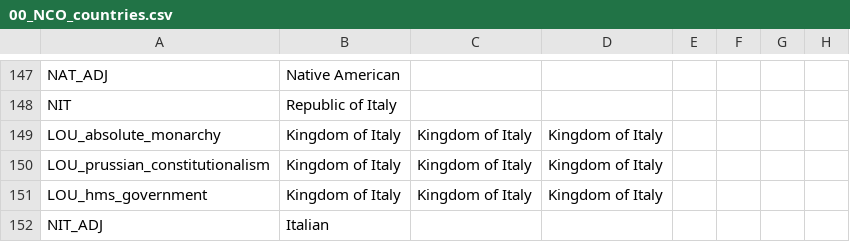
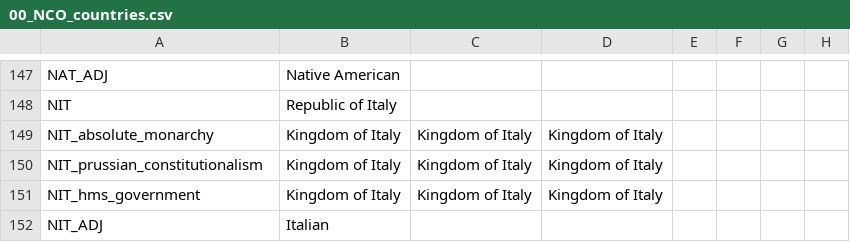
Before and after one commit to mattia-padovani/Carnatic, a CSV file: localisation/00_NCO_countries.csv, drawn as a sheet; only a part is shown, gaps mark what is left out; the diff names each change by its address in the sheet, - before the commit and + after, or states it on an @@ line.

```diff
--- a/localisation/00_NCO_countries.csv
+++ b/localisation/00_NCO_countries.csv
-A149: LOU_absolute_monarchy
+A149: NIT_absolute_monarchy
-A150: LOU_prussian_constitutionalism
+A150: NIT_prussian_constitutionalism
-A151: LOU_hms_government
+A151: NIT_hms_government
```
Also changed, not shown: 14 other files.
